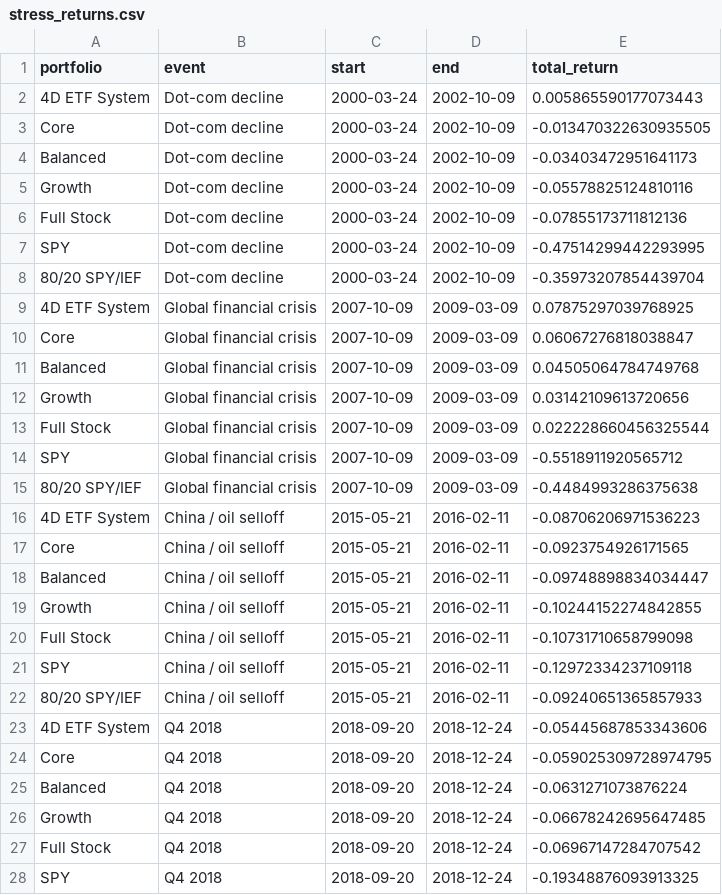
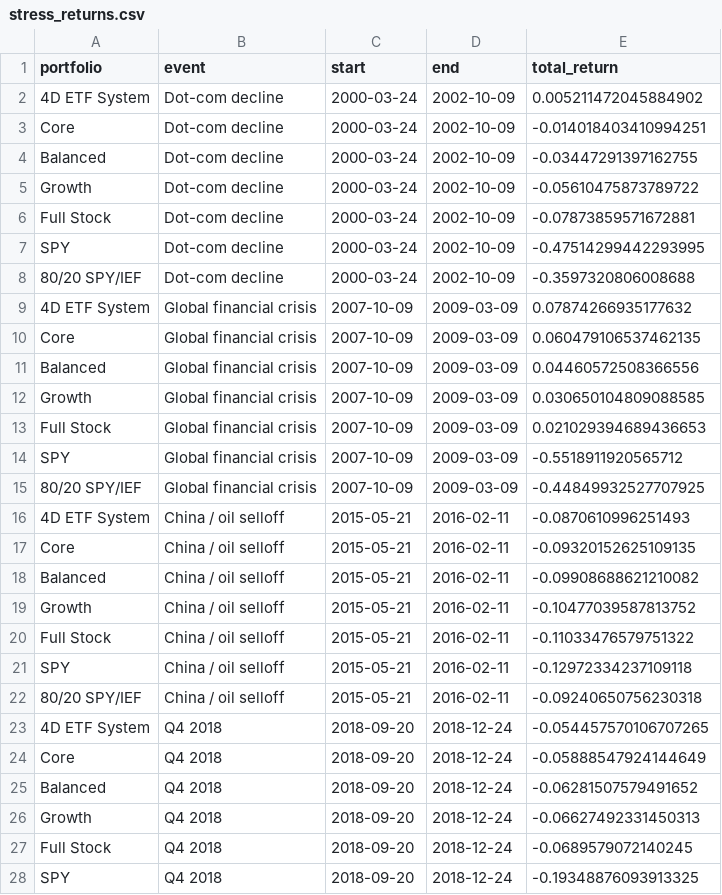
Before and after one commit to fourgatealpha/fourgatealpha-site, a CSV file: research/comparisons/stress_returns.csv, drawn as a sheet; only a part is shown; the diff covers the shown part only.

```diff
--- a/research/comparisons/stress_returns.csv
+++ b/research/comparisons/stress_returns.csv
@@ -1,28 +1,28 @@
 portfolio,event,start,end,total_return
-4D ETF System,Dot-com decline,2000-03-24,2002-10-09,0.005865590177073443
-Core,Dot-com decline,2000-03-24,2002-10-09,-0.013470322630935505
-Balanced,Dot-com decline,2000-03-24,2002-10-09,-0.03403472951641173
-Growth,Dot-com decline,2000-03-24,2002-10-09,-0.05578825124810116
-Full Stock,Dot-com decline,2000-03-24,2002-10-09,-0.07855173711812136
+4D ETF System,Dot-com decline,2000-03-24,2002-10-09,0.005211472045884902
+Core,Dot-com decline,2000-03-24,2002-10-09,-0.014018403410994251
+Balanced,Dot-com decline,2000-03-24,2002-10-09,-0.03447291397162755
+Growth,Dot-com decline,2000-03-24,2002-10-09,-0.05610475873789722
+Full Stock,Dot-com decline,2000-03-24,2002-10-09,-0.07873859571672881
 SPY,Dot-com decline,2000-03-24,2002-10-09,-0.47514299442293995
-80/20 SPY/IEF,Dot-com decline,2000-03-24,2002-10-09,-0.35973207854439704
-4D ETF System,Global financial crisis,2007-10-09,2009-03-09,0.07875297039768925
-Core,Global financial crisis,2007-10-09,2009-03-09,0.06067276818038847
-Balanced,Global financial crisis,2007-10-09,2009-03-09,0.04505064784749768
-Growth,Global financial crisis,2007-10-09,2009-03-09,0.03142109613720656
-Full Stock,Global financial crisis,2007-10-09,2009-03-09,0.022228660456325544
+80/20 SPY/IEF,Dot-com decline,2000-03-24,2002-10-09,-0.3597320806008688
+4D ETF System,Global financial crisis,2007-10-09,2009-03-09,0.07874266935177632
+Core,Global financial crisis,2007-10-09,2009-03-09,0.060479106537462135
+Balanced,Global financial crisis,2007-10-09,2009-03-09,0.04460572508366556
+Growth,Global financial crisis,2007-10-09,2009-03-09,0.030650104809088585
+Full Stock,Global financial crisis,2007-10-09,2009-03-09,0.021029394689436653
 SPY,Global financial crisis,2007-10-09,2009-03-09,-0.5518911920565712
-80/20 SPY/IEF,Global financial crisis,2007-10-09,2009-03-09,-0.4484993286375638
-4D ETF System,China / oil selloff,2015-05-21,2016-02-11,-0.08706206971536223
-Core,China / oil selloff,2015-05-21,2016-02-11,-0.0923754926171565
-Balanced,China / oil selloff,2015-05-21,2016-02-11,-0.09748898834034447
-Growth,China / oil selloff,2015-05-21,2016-02-11,-0.10244152274842855
-Full Stock,China / oil selloff,2015-05-21,2016-02-11,-0.10731710658799098
+80/20 SPY/IEF,Global financial crisis,2007-10-09,2009-03-09,-0.44849932527707925
+4D ETF System,China / oil selloff,2015-05-21,2016-02-11,-0.0870610996251493
+Core,China / oil selloff,2015-05-21,2016-02-11,-0.09320152625109135
+Balanced,China / oil selloff,2015-05-21,2016-02-11,-0.09908688621210082
+Growth,China / oil selloff,2015-05-21,2016-02-11,-0.10477039587813752
+Full Stock,China / oil selloff,2015-05-21,2016-02-11,-0.11033476579751322
 SPY,China / oil selloff,2015-05-21,2016-02-11,-0.12972334237109118
-80/20 SPY/IEF,China / oil selloff,2015-05-21,2016-02-11,-0.09240651365857933
-4D ETF System,Q4 2018,2018-09-20,2018-12-24,-0.05445687853343606
-Core,Q4 2018,2018-09-20,2018-12-24,-0.059025309728974795
-Balanced,Q4 2018,2018-09-20,2018-12-24,-0.0631271073876224
-Growth,Q4 2018,2018-09-20,2018-12-24,-0.06678242695647485
-Full Stock,Q4 2018,2018-09-20,2018-12-24,-0.06967147284707542
+80/20 SPY/IEF,China / oil selloff,2015-05-21,2016-02-11,-0.09240650756230318
+4D ETF System,Q4 2018,2018-09-20,2018-12-24,-0.054457570106707265
+Core,Q4 2018,2018-09-20,2018-12-24,-0.05888547924144649
+Balanced,Q4 2018,2018-09-20,2018-12-24,-0.06281507579491652
+Growth,Q4 2018,2018-09-20,2018-12-24,-0.06627492331450313
+Full Stock,Q4 2018,2018-09-20,2018-12-24,-0.0689579072140245
 SPY,Q4 2018,2018-09-20,2018-12-24,-0.19348876093913325
```
Also changed, not shown: 13 edited cells elsewhere in this file, research/comparisons/five_year_metrics.csv, research/comparisons/recent_returns.csv, 35 other files.
